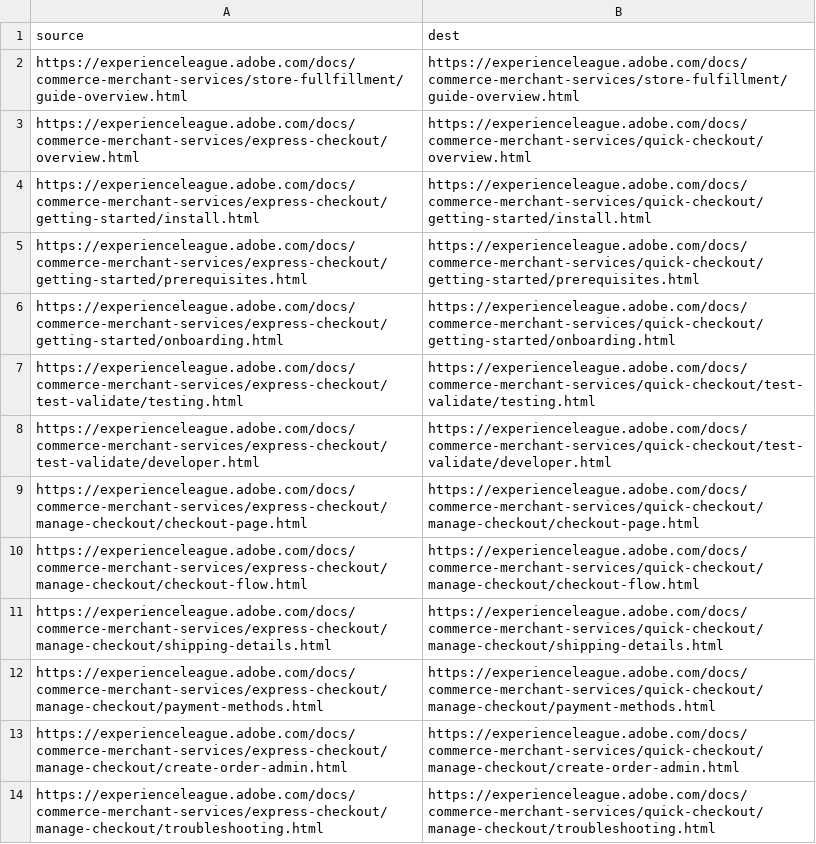
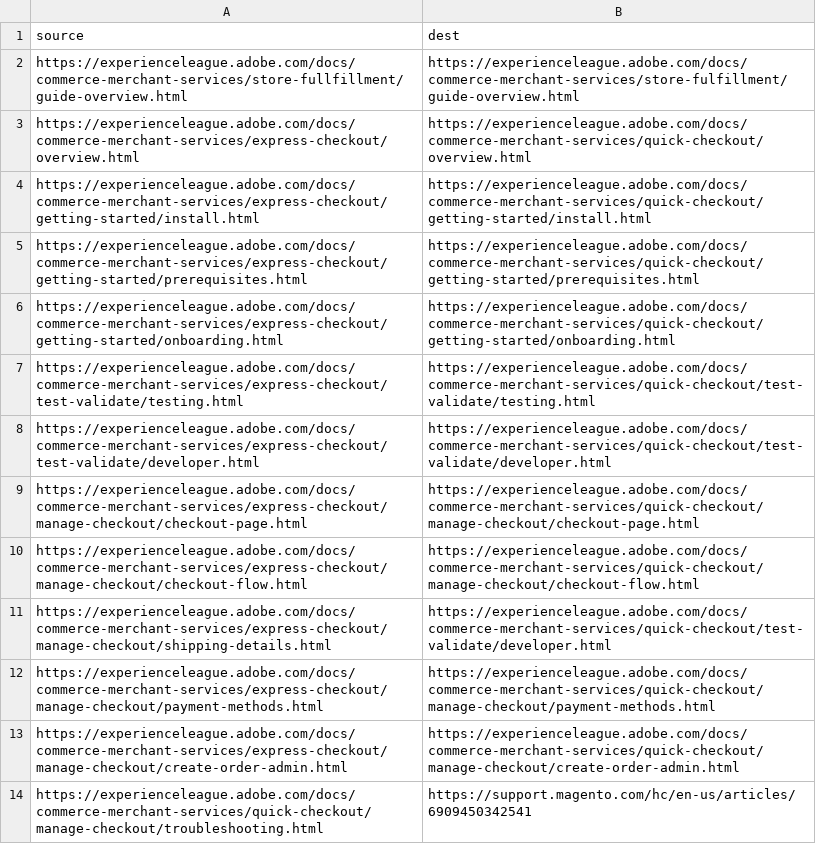
Before and after one commit to AdobeDocs/commerce-merchant-services.en, a CSV file: redirects.csv, drawn as a sheet.

Commit message:
BOLT-218: Removed `troubleshooting` page from TOC and content (#80)
* Removed shipping details page and placed redirects

* Removed troubleshooting page from toc and file, added redirect to KB

* Removed links to troubleshooting and replaced them with KB article URL

* updated with correct url for kb article

* fix after peer review

Co-authored-by: Margaret Eker <meker@adobe.com>

* another fix after a peer review

Co-authored-by: Margaret Eker <meker@adobe.com>

* typo

Co-authored-by: Margaret Eker <meker@adobe.com>

Co-authored-by: Margaret Eker <meker@adobe.com>

```diff
--- a/redirects.csv
+++ b/redirects.csv
@@ -10,5 +10,5 @@ https://experienceleague.adobe.com/docs/commerce-merchant-services/express-check
 https://experienceleague.adobe.com/docs/commerce-merchant-services/express-checkout/manage-checkout/checkout-flow.html,https://experienceleague.adobe.com/docs/commerce-merchant-services/quick-checkout/manage-checkout/checkout-flow.html
-https://experienceleague.adobe.com/docs/commerce-merchant-services/express-checkout/manage-checkout/shipping-details.html,https://experienceleague.adobe.com/docs/commerce-merchant-services/quick-checkout/manage-checkout/shipping-details.html
+https://experienceleague.adobe.com/docs/commerce-merchant-services/express-checkout/manage-checkout/shipping-details.html,https://experienceleague.adobe.com/docs/commerce-merchant-services/quick-checkout/test-validate/developer.html
 https://experienceleague.adobe.com/docs/commerce-merchant-services/express-checkout/manage-checkout/payment-methods.html,https://experienceleague.adobe.com/docs/commerce-merchant-services/quick-checkout/manage-checkout/payment-methods.html
 https://experienceleague.adobe.com/docs/commerce-merchant-services/express-checkout/manage-checkout/create-order-admin.html,https://experienceleague.adobe.com/docs/commerce-merchant-services/quick-checkout/manage-checkout/create-order-admin.html
-https://experienceleague.adobe.com/docs/commerce-merchant-services/express-checkout/manage-checkout/troubleshooting.html,https://experienceleague.adobe.com/docs/commerce-merchant-services/quick-checkout/manage-checkout/troubleshooting.html
+https://experienceleague.adobe.com/docs/commerce-merchant-services/quick-checkout/manage-checkout/troubleshooting.html,https://support.magento.com/hc/en-us/articles/6909450342541
```
Also changed, not shown: 5 other files.
